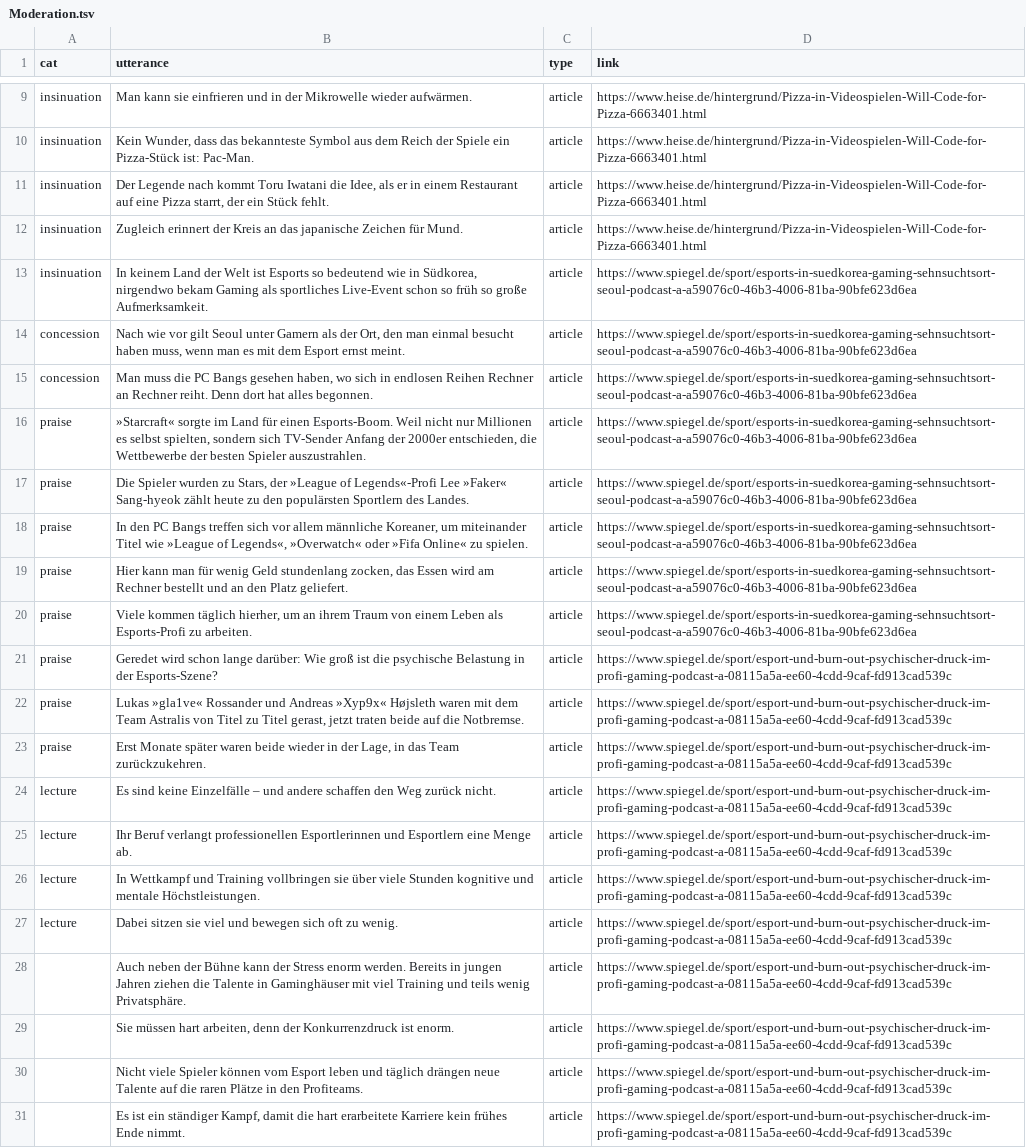
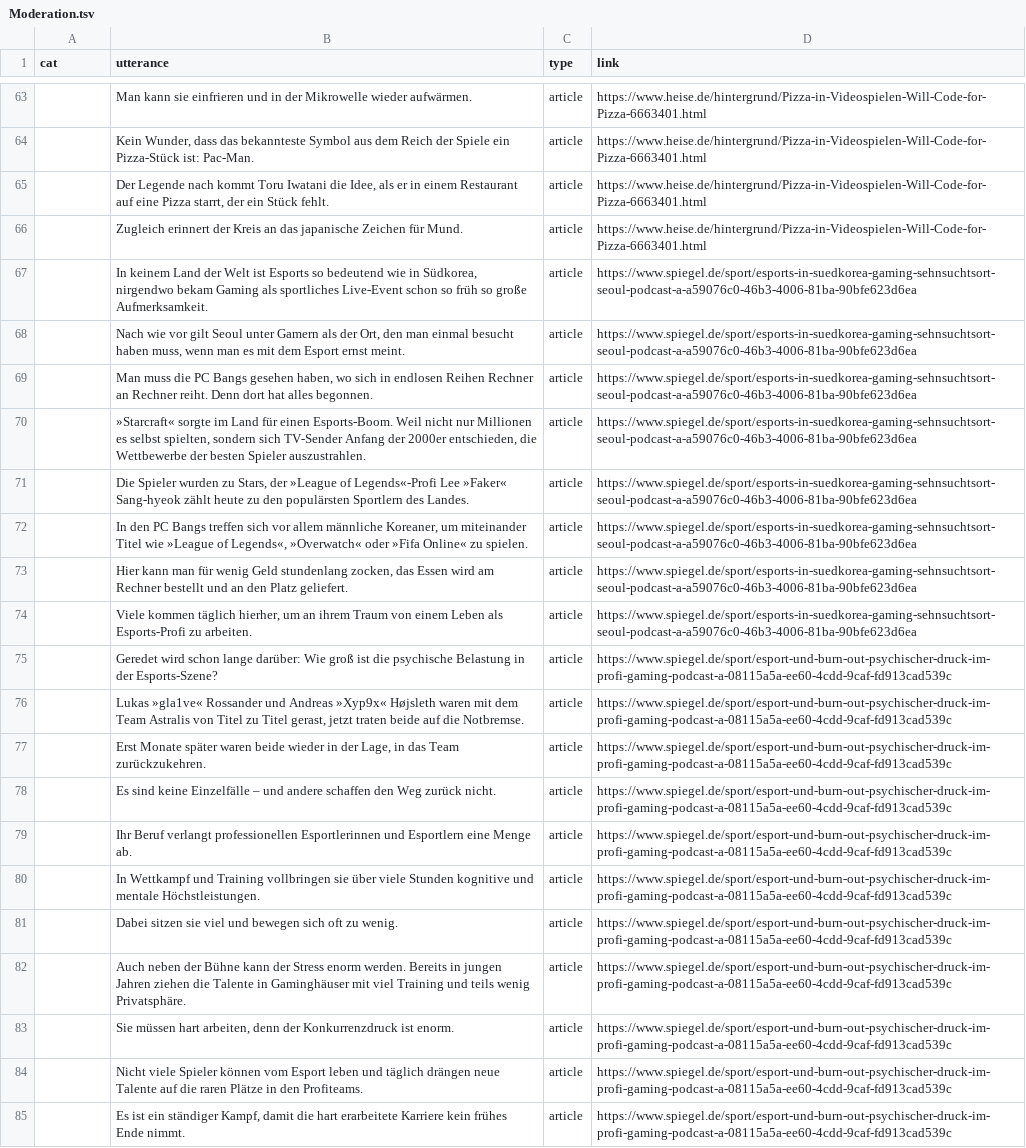
Before and after one commit to RegexoseOld/SmallData, a TSV file: processing/performer_view_j/data/Moderation.tsv, drawn as a sheet; only a part is shown, gaps mark what is left out; addresses are those after the commit; the diff covers the shown part only; the diff names each change by its address in the sheet, - before the commit and + after, or states it on an @@ line.

Commit message:
Update Moderation.tsv

```diff
--- a/processing/performer_view_j/data/Moderation.tsv
+++ b/processing/performer_view_j/data/Moderation.tsv
-A63:A67 (cat): insinuation
+A63:A67 (cat): (empty)
-A68:A69 (cat): concession
+A68:A69 (cat): (empty)
-A70:A77 (cat): praise
+A70:A77 (cat): (empty)
-A78:A81 (cat): lecture
+A78:A81 (cat): (empty)
```
Also changed, not shown: 56 added rows, 11 removed rows, 16 moved rows and 7 edited cells elsewhere in this file.
